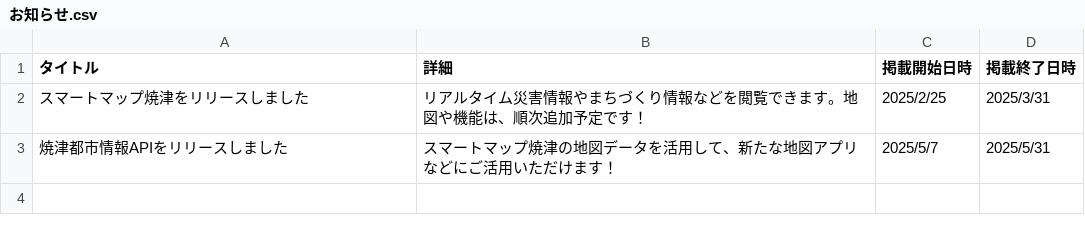
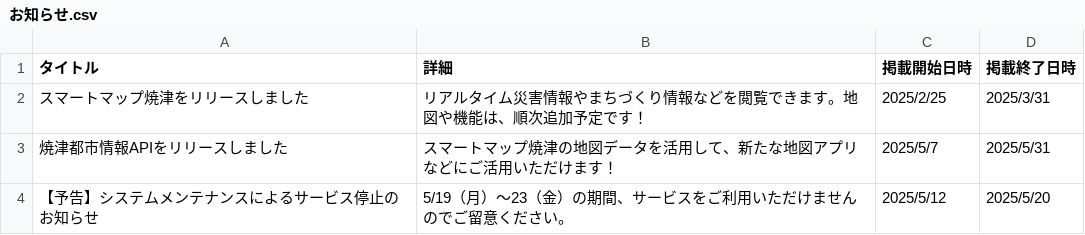
Before and after one commit to yaizu-city/app, a CSV file: お知らせ.csv, drawn as a sheet; the diff names each change by its address in the sheet, - before the commit and + after, or states it on an @@ line.

Commit message:
Update お知らせ.csv
試験に伴うサービス停止の告知

```diff
--- a/お知らせ.csv
+++ b/お知らせ.csv
+row 4: 【予告】システムメンテナンスによるサービス停止のお知らせ | 5/19（月）～23（金）の期間、サービスをご利用いただけませんのでご留意ください。 | 2025/5/12 | 2025/5/20
```
